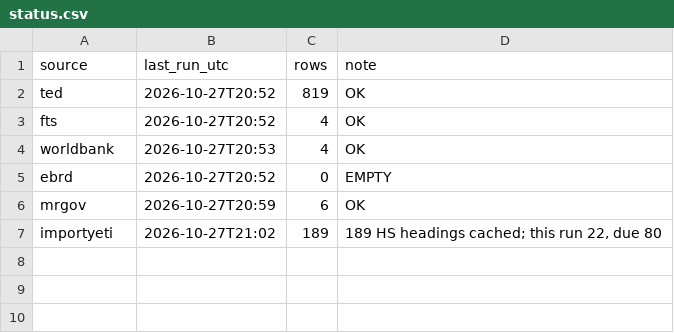
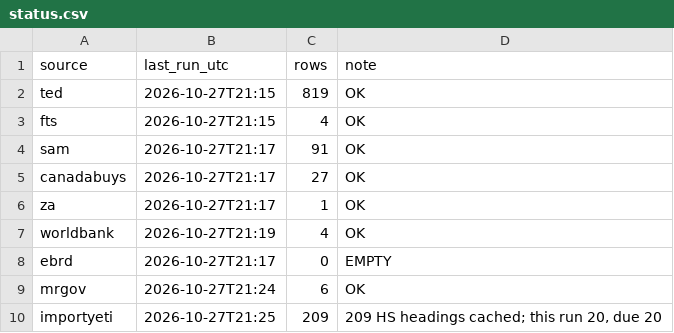
Before and after one commit to etaram/commodity-feeder, a CSV file: data/leads/status.csv, drawn as a sheet.

```diff
--- a/data/leads/status.csv
+++ b/data/leads/status.csv
@@ -1,7 +1,10 @@
 source,last_run_utc,rows,note
-ted,2026-10-27T20:52,819,OK
-fts,2026-10-27T20:52,4,OK
-worldbank,2026-10-27T20:53,4,OK
-ebrd,2026-10-27T20:52,0,EMPTY
-mrgov,2026-10-27T20:59,6,OK
-importyeti,2026-10-27T21:02,189,"189 HS headings cached; this run 22, due 80"
+ted,2026-10-27T21:15,819,OK
+fts,2026-10-27T21:15,4,OK
+sam,2026-10-27T21:17,91,OK
+canadabuys,2026-10-27T21:17,27,OK
+za,2026-10-27T21:17,1,OK
+worldbank,2026-10-27T21:19,4,OK
+ebrd,2026-10-27T21:17,0,EMPTY
+mrgov,2026-10-27T21:24,6,OK
+importyeti,2026-10-27T21:25,209,"209 HS headings cached; this run 20, due 20"
```
Also changed, not shown: 37 other files.
